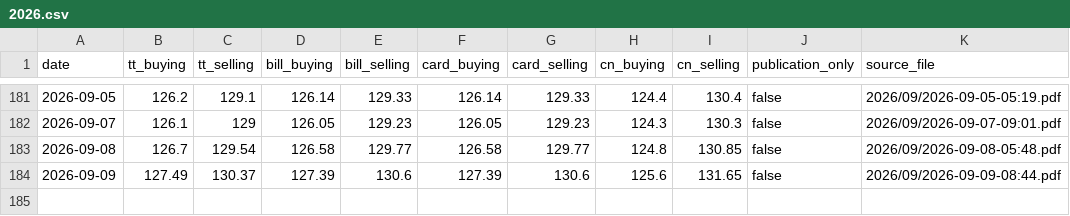
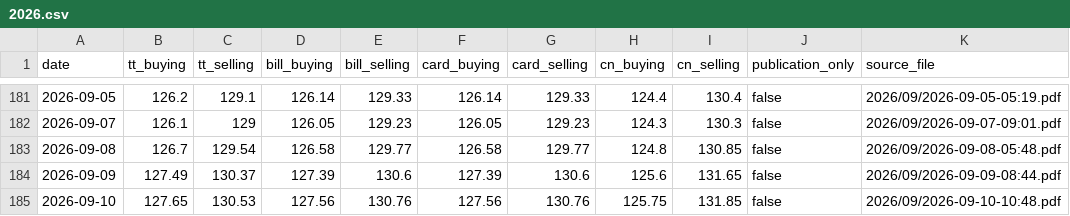
Before and after one commit to itsmecalyan/sbi-tt-rates-archive, a CSV file: rates/GBP-INR/2026.csv, drawn as a sheet; only a part is shown, gaps mark what is left out.

```diff
--- a/rates/GBP-INR/2026.csv
+++ b/rates/GBP-INR/2026.csv
@@ -184 +184,2 @@ date,tt_buying,tt_selling,bill_buying,bill_selling,card_buying,card_selling,cn_b
 2026-09-09,127.49,130.37,127.39,130.6,127.39,130.6,125.6,131.65,false,2026/09/2026-09-09-08:44.pdf
+2026-09-10,127.65,130.53,127.56,130.76,127.56,130.76,125.75,131.85,false,2026/09/2026-09-10-10:48.pdf
```
Also changed, not shown: rates/BHD-INR/2026.csv, rates/CHF-INR/2026.csv, 28 other files.
